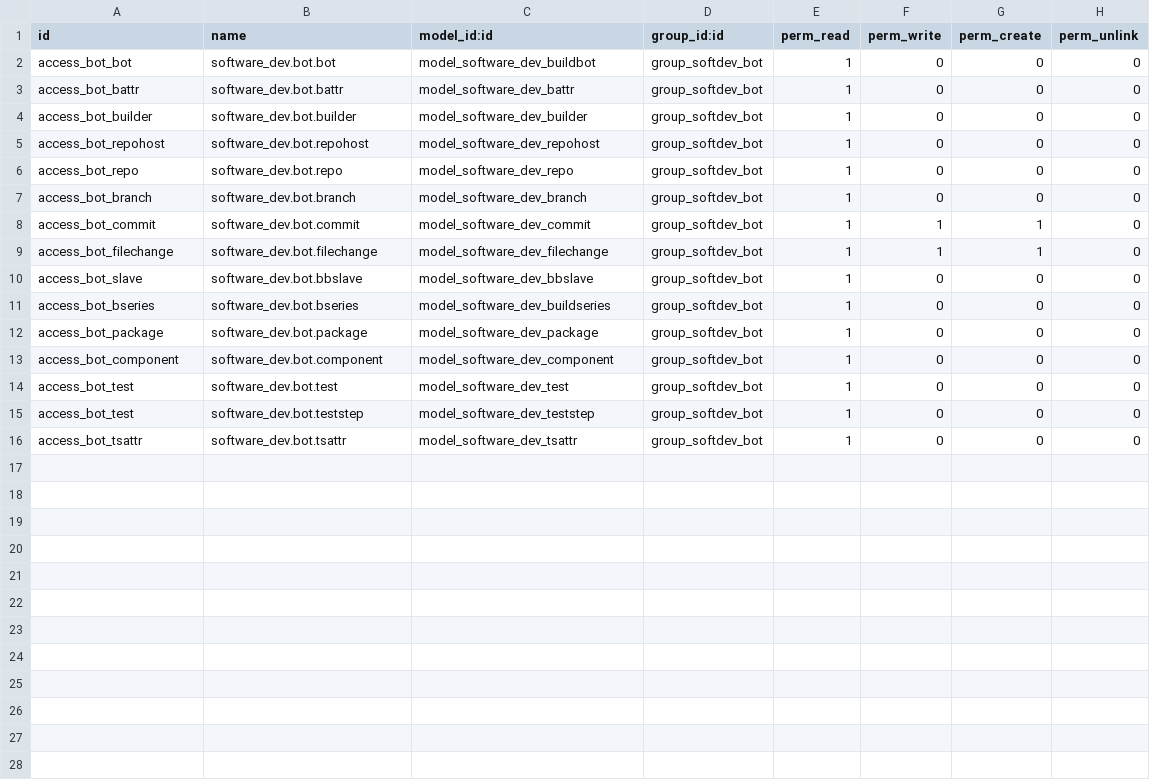
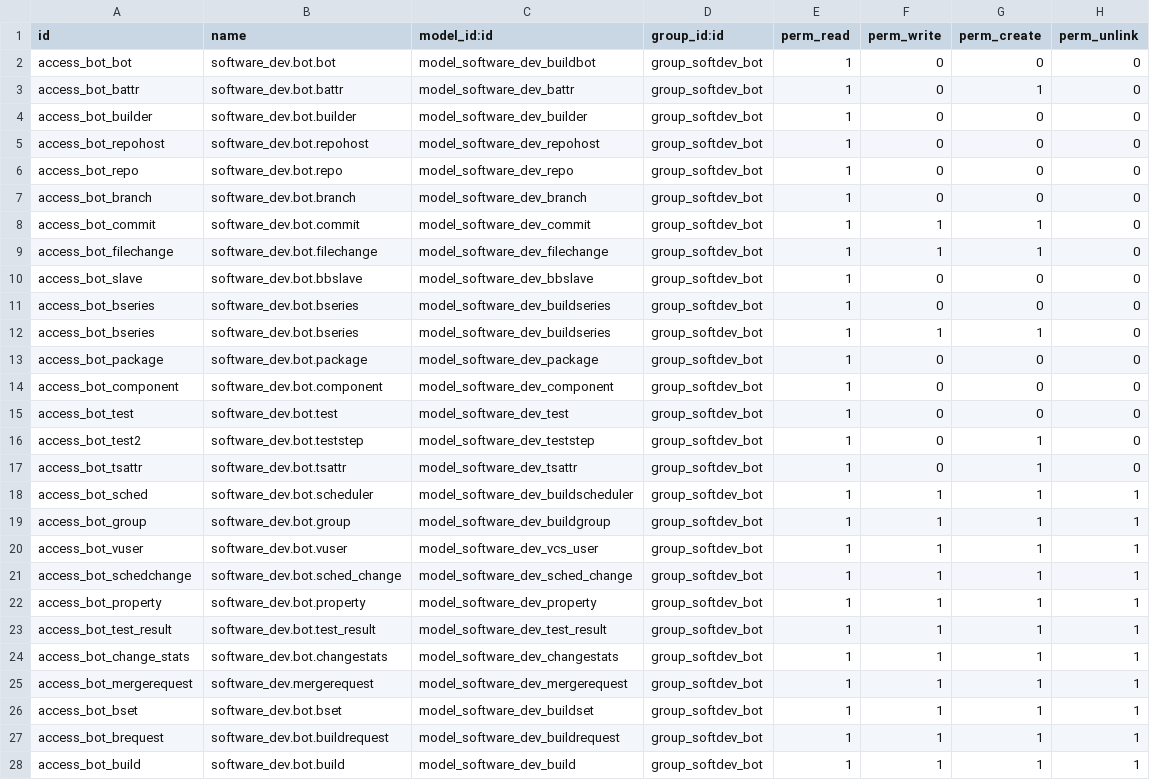
Before and after one commit to xrg/openerp-buildbot, a CSV file: addons/software_dev/security/ir.model.access.csv, drawn as a sheet.

Commit message:
software_dev: port work from v2.6 into v3 addon
A careful merge of the classes that went into v2.5/2.6 production into
the v3.0 models. They are now (hopefully) normalised to v3 design.

```diff
--- a/addons/software_dev/security/ir.model.access.csv
+++ b/addons/software_dev/security/ir.model.access.csv
@@ -2,3 +2,3 @@
 "access_bot_bot","software_dev.bot.bot","model_software_dev_buildbot","group_softdev_bot",1,0,0,0
-"access_bot_battr","software_dev.bot.battr","model_software_dev_battr","group_softdev_bot",1,0,0,0
+"access_bot_battr","software_dev.bot.battr","model_software_dev_battr","group_softdev_bot",1,0,1,0
 "access_bot_builder","software_dev.bot.builder","model_software_dev_builder","group_softdev_bot",1,0,0,0
@@ -11,2 +11,3 @@
 "access_bot_bseries","software_dev.bot.bseries","model_software_dev_buildseries","group_softdev_bot",1,0,0,0
+"access_bot_bseries","software_dev.bot.bseries","model_software_dev_buildseries","group_softdev_bot",1,1,1,0
 "access_bot_package","software_dev.bot.package","model_software_dev_package","group_softdev_bot",1,0,0,0
@@ -14,3 +15,14 @@
 "access_bot_test","software_dev.bot.test","model_software_dev_test","group_softdev_bot",1,0,0,0
-"access_bot_test","software_dev.bot.teststep","model_software_dev_teststep","group_softdev_bot",1,0,0,0
-"access_bot_tsattr","software_dev.bot.tsattr","model_software_dev_tsattr","group_softdev_bot",1,0,0,0
+"access_bot_test2","software_dev.bot.teststep","model_software_dev_teststep","group_softdev_bot",1,0,1,0
+"access_bot_tsattr","software_dev.bot.tsattr","model_software_dev_tsattr","group_softdev_bot",1,0,1,0
+"access_bot_sched","software_dev.bot.scheduler","model_software_dev_buildscheduler","group_softdev_bot",1,1,1,1
+"access_bot_group","software_dev.bot.group","model_software_dev_buildgroup","group_softdev_bot",1,1,1,1
+"access_bot_vuser","software_dev.bot.vuser","model_software_dev_vcs_user","group_softdev_bot",1,1,1,1
+"access_bot_schedchange","software_dev.bot.sched_change","model_software_dev_sched_change","group_softdev_bot",1,1,1,1
+"access_bot_property","software_dev.bot.property","model_software_dev_property","group_softdev_bot",1,1,1,1
+"access_bot_test_result","software_dev.bot.test_result","model_software_dev_test_result","group_softdev_bot",1,1,1,1
+"access_bot_change_stats","software_dev.bot.changestats","model_software_dev_changestats","group_softdev_bot",1,1,1,1
+"access_bot_mergerequest","software_dev.mergerequest","model_software_dev_mergerequest","group_softdev_bot",1,1,1,1
+"access_bot_bset","software_dev.bot.bset","model_software_dev_buildset","group_softdev_bot",1,1,1,1
+"access_bot_brequest","software_dev.bot.buildrequest","model_software_dev_buildrequest","group_softdev_bot",1,1,1,1
+"access_bot_build","software_dev.bot.build","model_software_dev_build","group_softdev_bot",1,1,1,1
```
Also changed, not shown: 10 other files.
